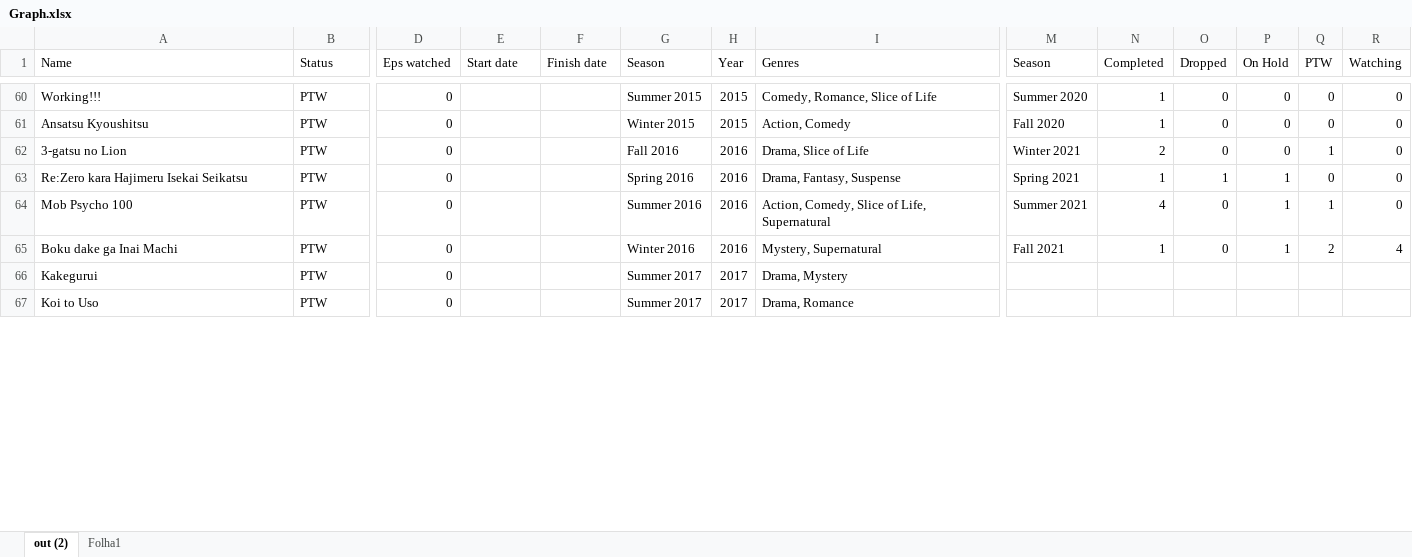
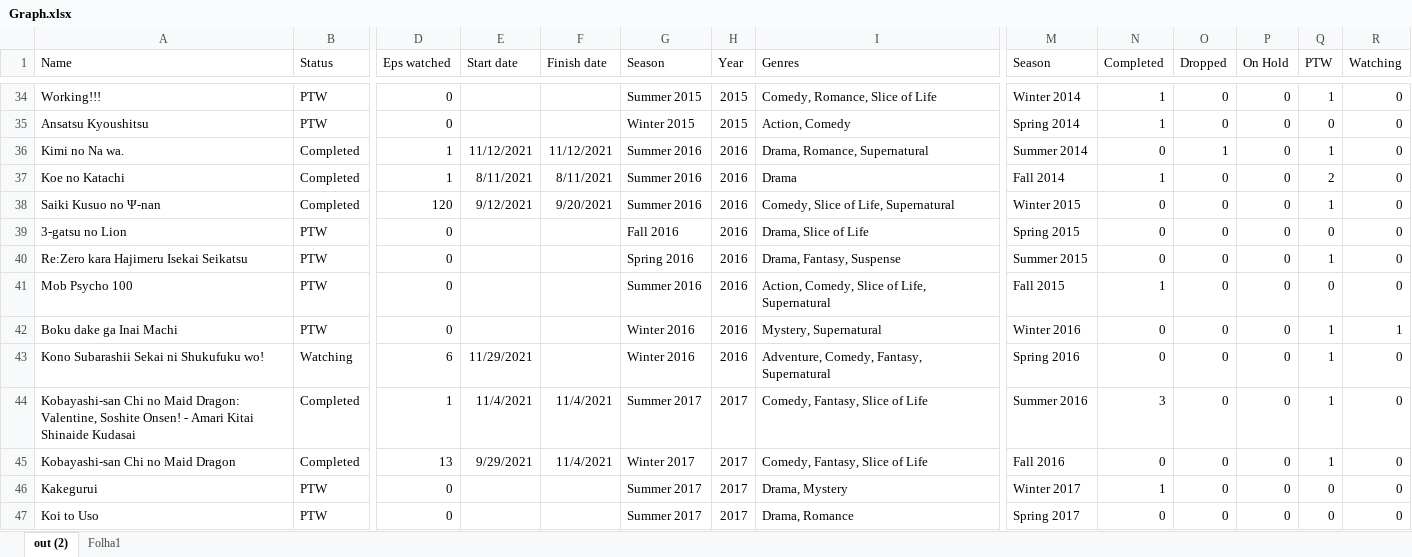
Before and after one commit to FunkyCracky/MyAnimeListToCSV, an Excel workbook: Graph.xlsx, sheet out (2), drawn as a sheet; only a part is shown, gaps mark what is left out; values as stored, in another font and other column widths than the file's, no borders; charts and pictures and table styles not drawn; addresses are those after the commit; rows hold the shown columns only; the diff covers the shown part only; the diff names each change by its address in the sheet, - before the commit and + after, or states it on an @@ line.

```diff
--- a/Graph.xlsx (sheet out (2))
+++ b/Graph.xlsx (sheet out (2))
-M34 (Season): Summer 2020
+M34 (Season): Winter 2014
-Q34 (PTW): 0
+Q34 (PTW): 1
-M35 (Season): Fall 2020
+M35 (Season): Spring 2014
+row 36: Kimi no Na wa. | Completed | 1 | 11/12/2021 | 11/12/2021 | Summer 2016 | 2016 | Drama, Romance, Supernatural | Summer 2014 | 0 | 1 | 0 | 1 | 0
+row 37: Koe no Katachi | Completed | 1 | 8/11/2021 | 8/11/2021 | Summer 2016 | 2016 | Drama | Fall 2014 | 1 | 0 | 0 | 2 | 0
+row 38: Saiki Kusuo no Ψ-nan | Completed | 120 | 9/12/2021 | 9/20/2021 | Summer 2016 | 2016 | Comedy, Slice of Life, Supernatural | Winter 2015 | 0 | 0 | 0 | 1 | 0
-M39 (Season): Winter 2021
+M39 (Season): Spring 2015
-N39 (Completed): 2
+N39 (Completed): 0
-Q39 (PTW): 1
+Q39 (PTW): 0
-M40 (Season): Spring 2021
+M40 (Season): Summer 2015
-N40 (Completed): 1
+N40 (Completed): 0
-O40 (Dropped): 1
+O40 (Dropped): 0
-P40:P42 (On Hold): 1
+P40:P42 (On Hold): 0
-Q40 (PTW): 0
+Q40 (PTW): 1
-M41 (Season): Summer 2021
+M41 (Season): Fall 2015
-N41 (Completed): 4
+N41 (Completed): 1
-Q41 (PTW): 1
+Q41 (PTW): 0
-M42 (Season): Fall 2021
+M42 (Season): Winter 2016
-N42 (Completed): 1
+N42 (Completed): 0
-Q42 (PTW): 2
+Q42 (PTW): 1
-R42 (Watching): 4
+R42 (Watching): 1
+row 43: Kono Subarashii Sekai ni Shukufuku wo! | Watching | 6 | 11/29/2021 |  | Winter 2016 | 2016 | Adventure, Comedy, Fantasy, Supernatural | Spring 2016 | 0 | 0 | 0 | 1 | 0
+row 44: Kobayashi-san Chi no Maid Dragon: Valentine, Soshite Onsen! - Amari Kitai Shinaide Kudasai | Completed | 1 | 11/4/2021 | 11/4/2021 | Summer 2017 | 2017 | Comedy, Fantasy, Slice of Life | Summer 2016 | 3 | 0 | 0 | 1 | 0
+row 45: Kobayashi-san Chi no Maid Dragon | Completed | 13 | 9/29/2021 | 11/4/2021 | Winter 2017 | 2017 | Comedy, Fantasy, Slice of Life | Fall 2016 | 0 | 0 | 0 | 1 | 0
-M46 (Season): (empty)
+M46 (Season): Winter 2017
-N46 (Completed): (empty)
+N46 (Completed): 1
-O46:O47 (Dropped): (empty)
+O46:O47 (Dropped): 0
-P46:P47 (On Hold): (empty)
+P46:P47 (On Hold): 0
-Q46:Q47 (PTW): (empty)
+Q46:Q47 (PTW): 0
-R46:R47 (Watching): (empty)
+R46:R47 (Watching): 0
-M47 (Season): (empty)
+M47 (Season): Spring 2017
-N47 (Completed): (empty)
+N47 (Completed): 0
```
Also changed, not shown: 39 added rows, 45 removed rows, 4 moved rows and 84 edited cells elsewhere in this sheet, formulas that keep their value, 1 other file.
